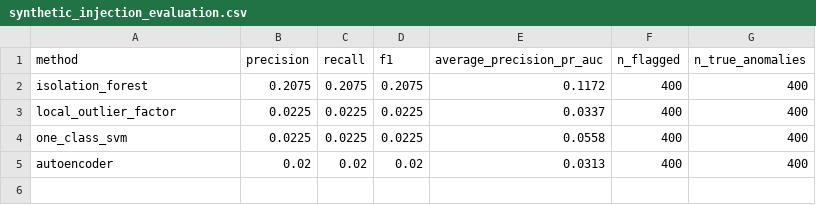
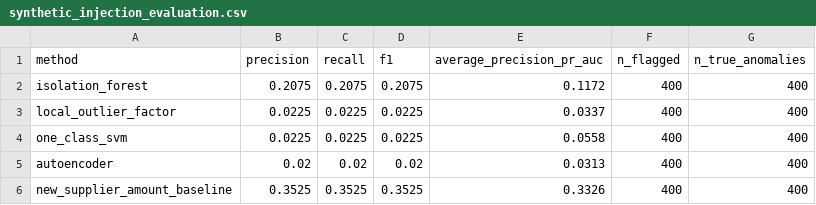
Before and after one commit to Gunjan-MRao/Gunjan_Mahadeva_Rao_7005SCN_Coursework, a CSV file: data/processed/synthetic_injection_evaluation.csv, drawn as a sheet.

```diff
--- a/data/processed/synthetic_injection_evaluation.csv
+++ b/data/processed/synthetic_injection_evaluation.csv
@@ -5 +5,2 @@ one_class_svm,0.0225,0.0225,0.0225,0.0558,400,400
 autoencoder,0.02,0.02,0.02,0.0313,400,400
+new_supplier_amount_baseline,0.3525,0.3525,0.3525,0.3326,400,400
```
Also changed, not shown: data/processed/synthetic_injection_evaluation_by_type.csv, 7 other files.
